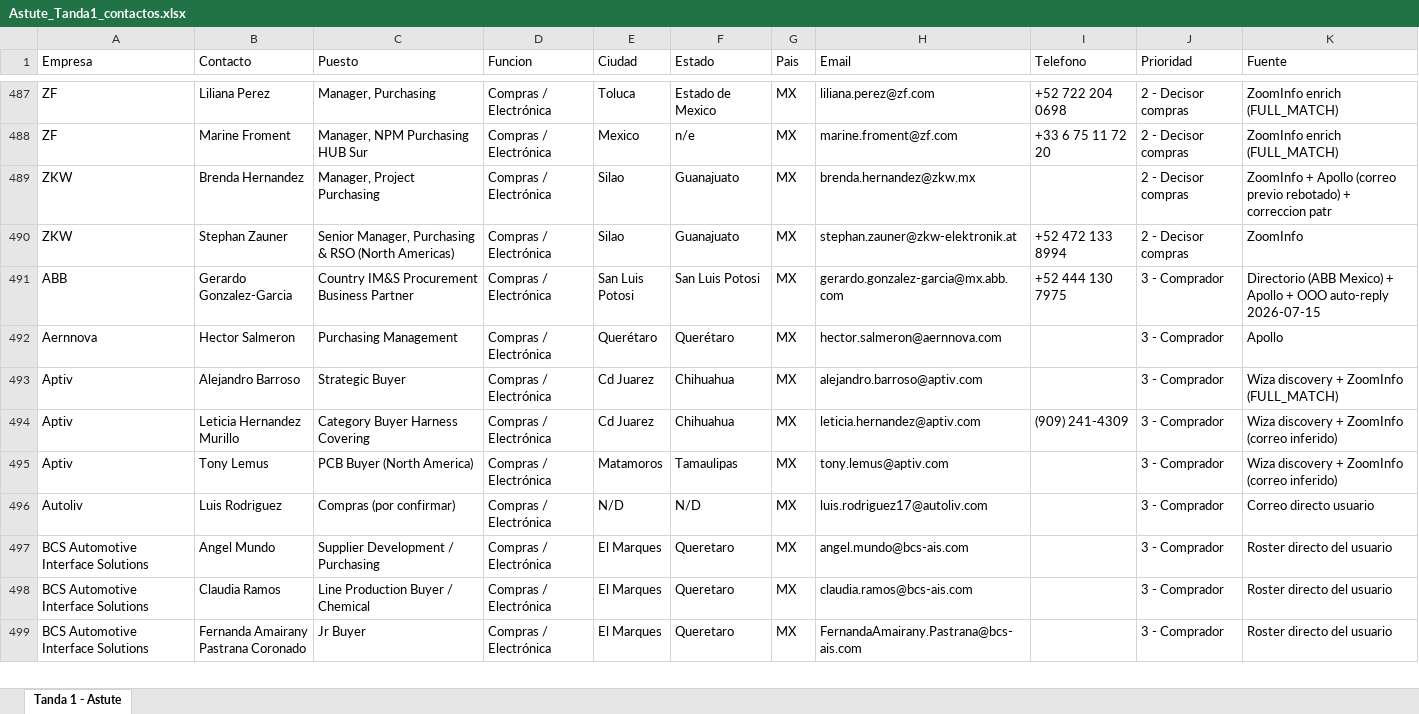
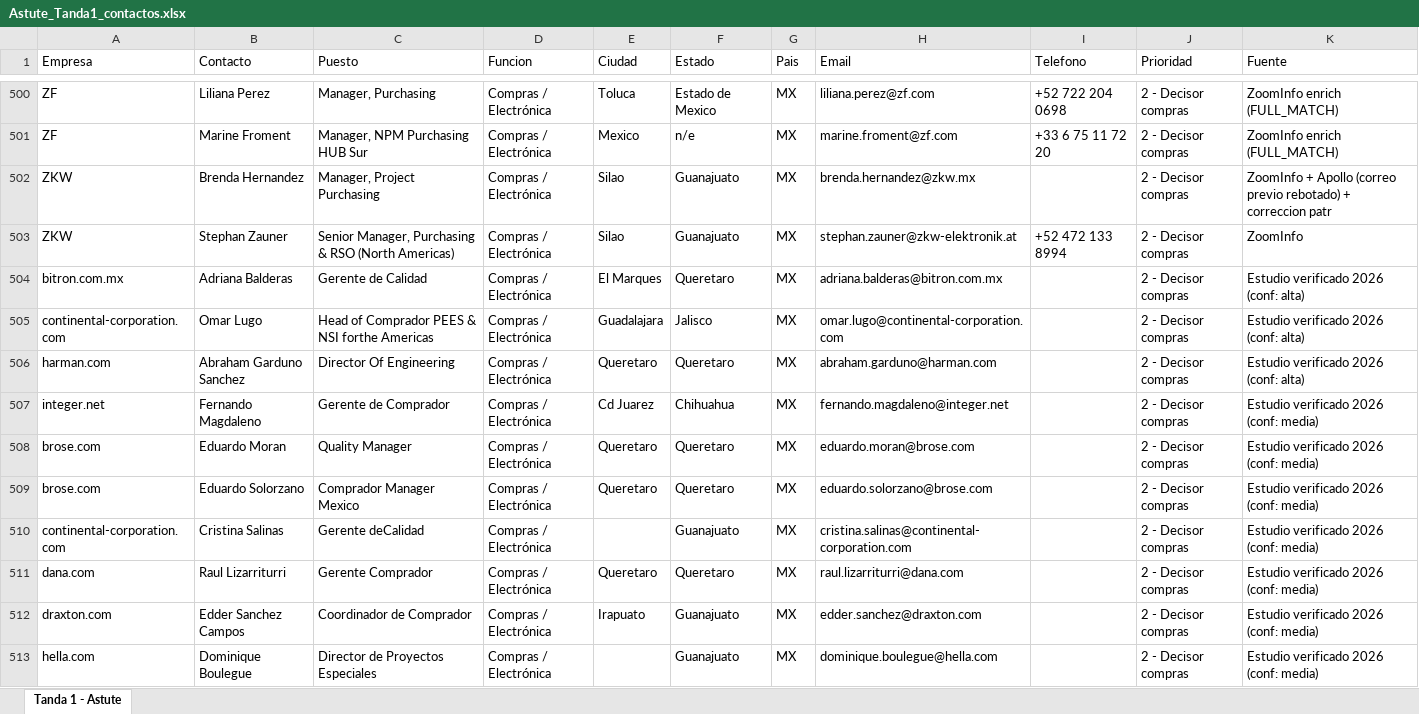
Before and after one commit to carlosmoreno793508/Cosas-Carlos, an Excel workbook: GrowProkure/04-GoToMarket/Astute_Tanda1_contactos.xlsx, sheet Tanda 1 - Astute, drawn as a sheet; only a part is shown, gaps mark what is left out; the shorter side is filled out with more unchanged rows; values as stored, in another font and other column widths than the file's, no borders; the diff covers the shown part only; the diff names each change by its address in the sheet, - before the commit and + after, or states it on an @@ line.

```diff
--- a/GrowProkure/04-GoToMarket/Astute_Tanda1_contactos.xlsx (sheet Tanda 1 - Astute)
+++ b/GrowProkure/04-GoToMarket/Astute_Tanda1_contactos.xlsx (sheet Tanda 1 - Astute)
+row 504: bitron.com.mx | Adriana Balderas | Gerente de Calidad | Compras / Electrónica | El Marques | Queretaro | MX | adriana.balderas@bitron.com.mx |  | 2 - Decisor compras | Estudio verificado 2026 (conf: alta)
+row 505: continental-corporation.com | Omar Lugo | Head of Comprador PEES & NSI forthe Americas | Compras / Electrónica | Guadalajara | Jalisco | MX | omar.lugo@continental-corporation.com |  | 2 - Decisor compras | Estudio verificado 2026 (conf: alta)
+row 506: harman.com | Abraham Garduno Sanchez | Director Of Engineering | Compras / Electrónica | Queretaro | Queretaro | MX | abraham.garduno@harman.com |  | 2 - Decisor compras | Estudio verificado 2026 (conf: alta)
+row 507: integer.net | Fernando Magdaleno | Gerente de Comprador | Compras / Electrónica | Cd Juarez | Chihuahua | MX | fernando.magdaleno@integer.net |  | 2 - Decisor compras | Estudio verificado 2026 (conf: media)
+row 508: brose.com | Eduardo Moran | Quality Manager | Compras / Electrónica | Queretaro | Queretaro | MX | eduardo.moran@brose.com |  | 2 - Decisor compras | Estudio verificado 2026 (conf: media)
+row 509: brose.com | Eduardo Solorzano | Comprador Manager Mexico | Compras / Electrónica | Queretaro | Queretaro | MX | eduardo.solorzano@brose.com |  | 2 - Decisor compras | Estudio verificado 2026 (conf: media)
+row 510: continental-corporation.com | Cristina Salinas | Gerente deCalidad | Compras / Electrónica |  | Guanajuato | MX | cristina.salinas@continental-corporation.com |  | 2 - Decisor compras | Estudio verificado 2026 (conf: media)
+row 511: dana.com | Raul Lizarriturri | Gerente Comprador | Compras / Electrónica | Queretaro | Queretaro | MX | raul.lizarriturri@dana.com |  | 2 - Decisor compras | Estudio verificado 2026 (conf: media)
+row 512: draxton.com | Edder Sanchez Campos | Coordinador de Comprador | Compras / Electrónica | Irapuato | Guanajuato | MX | edder.sanchez@draxton.com |  | 2 - Decisor compras | Estudio verificado 2026 (conf: media)
+row 513: hella.com | Dominique Boulegue | Director de Proyectos Especiales | Compras / Electrónica |  | Guanajuato | MX | dominique.boulegue@hella.com |  | 2 - Decisor compras | Estudio verificado 2026 (conf: media)
```
Also changed, not shown: 89 added rows elsewhere in this sheet.
